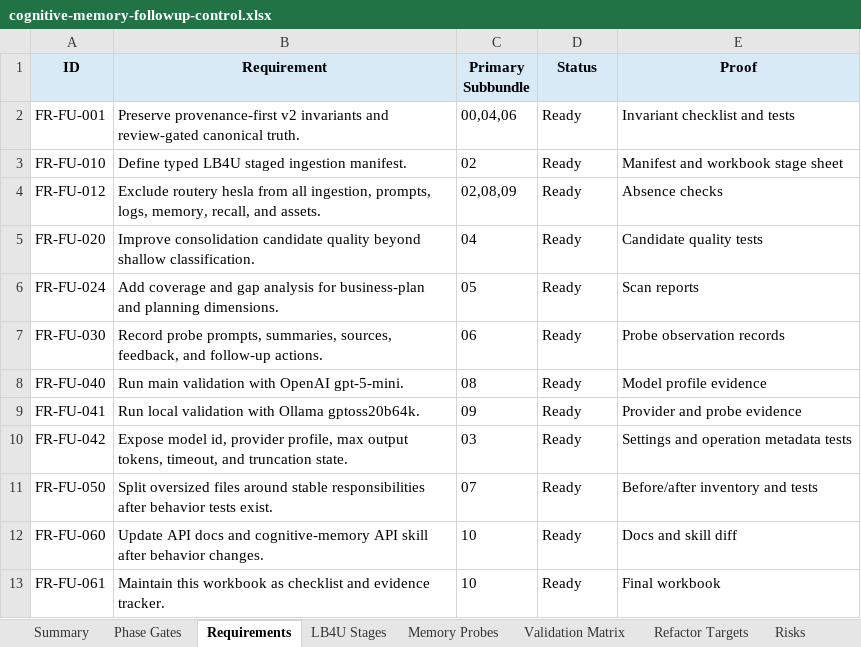
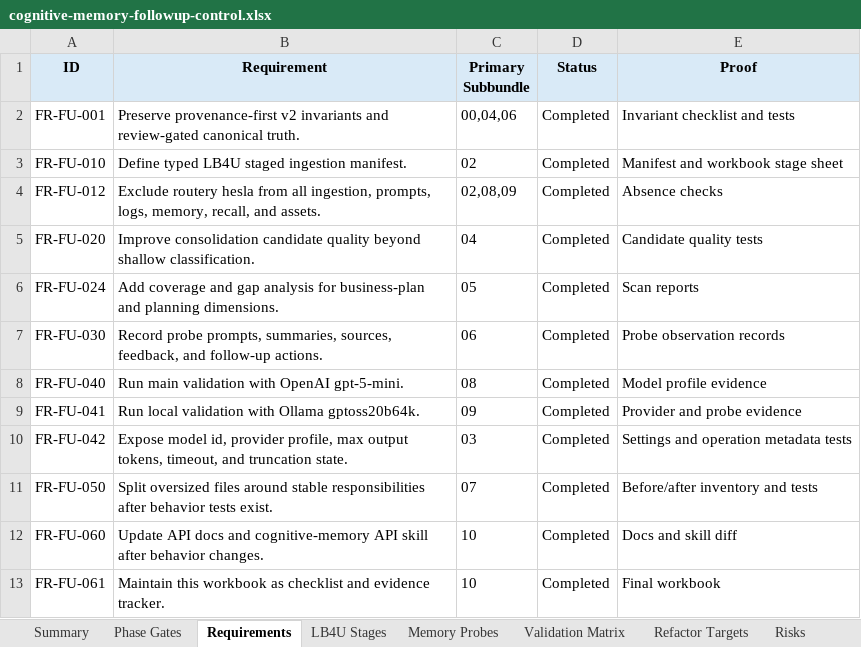
Before and after one commit to fyziktom/CanDoItAll, an Excel workbook: codex/bundles/cognitive-memory-followup-lb4u-validation-refactor/checklists/cognitive-memory-followup-control.xlsx, sheet Requirements, drawn as a sheet; values as stored, in another font and other column widths than the file's, no borders; the diff names each change by its address in the sheet, - before the commit and + after, or states it on an @@ line.

```diff
--- a/codex/bundles/cognitive-memory-followup-lb4u-validation-refactor/checklists/cognitive-memory-followup-control.xlsx (sheet Requirements)
+++ b/codex/bundles/cognitive-memory-followup-lb4u-validation-refactor/checklists/cognitive-memory-followup-control.xlsx (sheet Requirements)
-D2:D13 (Status): Ready
+D2:D13 (Status): Completed
```
Also changed, not shown: sheet Evidence Log, sheet Phase Gates, sheet Memory Probes, sheet LB4U Stages, sheet Validation Matrix, sheet Summary, 40 other files.
